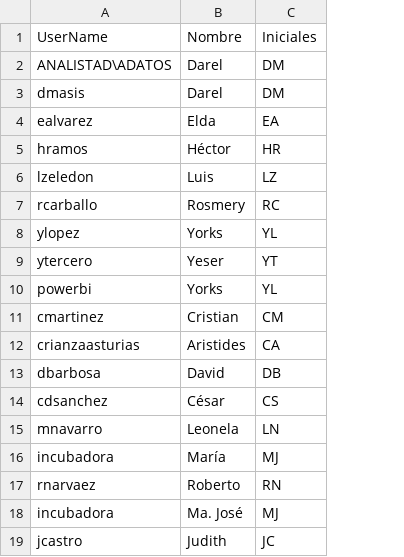
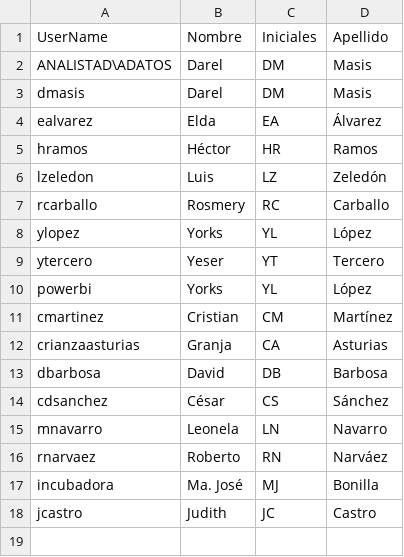
Before and after one commit to darrelmasis/dm-datalake, a CSV file: Nombres de Usuarios.csv, drawn as a sheet; removed rows and columns are numbered as before the commit, all else as after; the diff names each change by its address in the sheet, - before the commit and + after, or states it on an @@ line.

Commit message:
Add 'Apellido' column to user data CSV

```diff
--- a/Nombres de Usuarios.csv
+++ b/Nombres de Usuarios.csv
+column D, rows 1-18: Apellido | Masis | Masis | Álvarez | Ramos | Zeledón | Carballo | López | Tercero | López | Martínez | Asturias | Barbosa | Sánchez | Navarro | Narváez | Bonilla | Castro
-B12: Aristides
+B12: Granja
-row 16: incubadora | María | MJ
```
